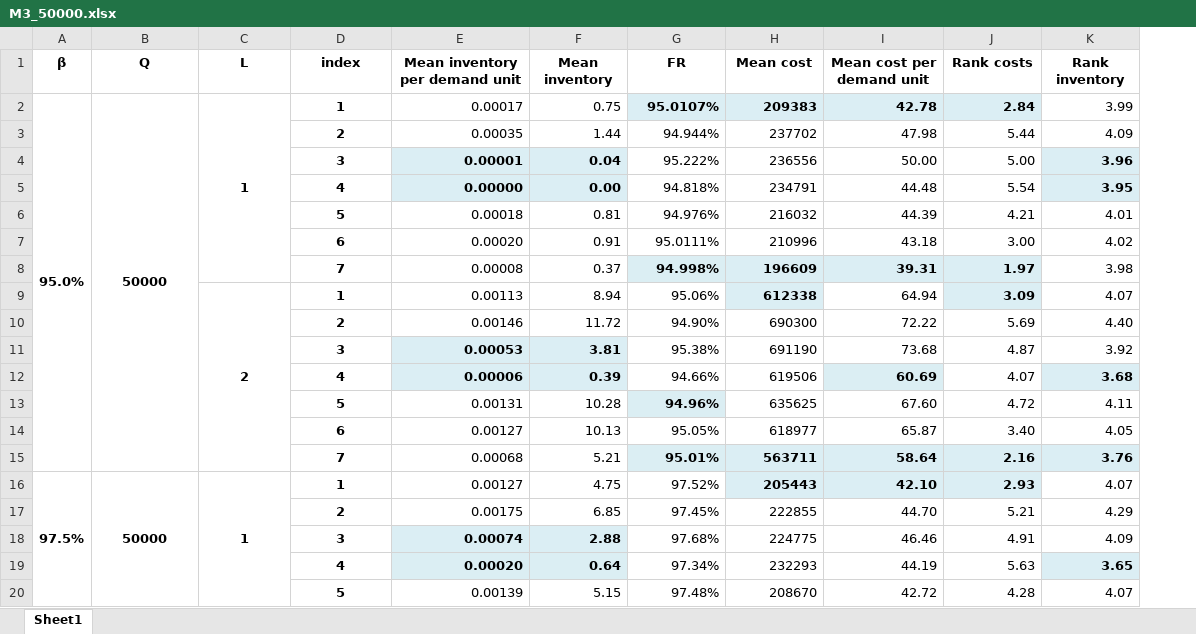
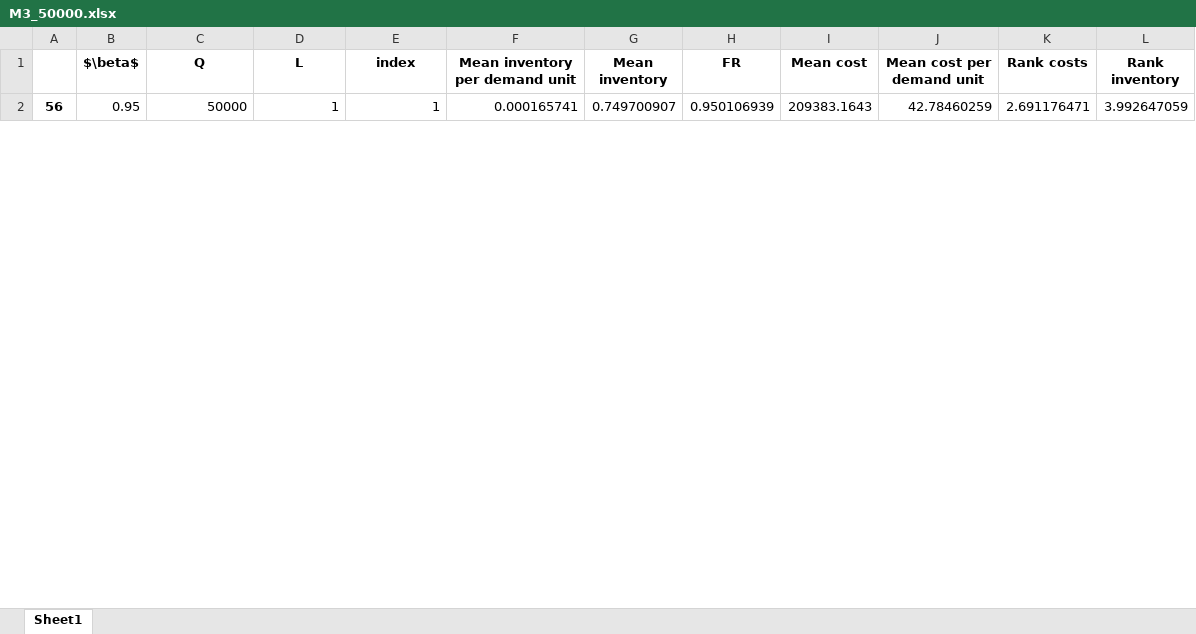
Before and after one commit to lostontheocean/app, an Excel workbook: M3_50000.xlsx, sheet Sheet1, drawn as a sheet; only a part is shown; values as stored, in another font and other column widths than the file's, no borders; removed rows and columns are numbered as before the commit, all else as after; the diff covers the shown part only; the diff names each change by its address in the sheet, - before the commit and + after, or states it on an @@ line.

```diff
--- a/M3_50000.xlsx (sheet Sheet1)
+++ b/M3_50000.xlsx (sheet Sheet1)
-column A (β), row 2: 95.0%
+column A, row 2: 56
+column B ($\beta$), row 2: 0.95
@@ C2:E2 bold: on → off, alignment: center → right @@
-B2:B15 merged
-C2:C8 merged
-F2 (Mean inventory per demand unit): 0.00017
+F2 (Mean inventory per demand unit): 0.000165741
-G2 (Mean inventory): 0.75
+G2 (Mean inventory): 0.749700907
-H2 (FR): 95.0107%
+H2 (FR): 0.950106939
@@ H2:K2 fill: #DBEEF4 → none, bold: on → off @@
-I2 (Mean cost): 209383
+I2 (Mean cost): 209383.1643
-J2 (Mean cost per demand unit): 42.78
+J2 (Mean cost per demand unit): 42.78460259
-K2 (Rank costs): 2.84
+K2 (Rank costs): 2.691176471
-L2 (Rank inventory): 3.99
+L2 (Rank inventory): 3.992647059
-row 3:  |  |  | 2 | 0.00035 | 1.44 | 94.944% | 237702 | 47.98 | 5.44 | 4.09
-row 4:  |  |  | 3 | 0.00001 | 0.04 | 95.222% | 236556 | 50.00 | 5.00 | 3.96
-row 5:  |  |  | 4 | 0.00000 | 0.00 | 94.818% | 234791 | 44.48 | 5.54 | 3.95
-row 6:  |  |  | 5 | 0.00018 | 0.81 | 94.976% | 216032 | 44.39 | 4.21 | 4.01
-row 7:  |  |  | 6 | 0.00020 | 0.91 | 95.0111% | 210996 | 43.18 | 3.00 | 4.02
-row 8:  |  |  | 7 | 0.00008 | 0.37 | 94.998% | 196609 | 39.31 | 1.97 | 3.98
-row 9:  |  | 2 | 1 | 0.00113 | 8.94 | 95.06% | 612338 | 64.94 | 3.09 | 4.07
-row 10:  |  |  | 2 | 0.00146 | 11.72 | 94.90% | 690300 | 72.22 | 5.69 | 4.40
-row 11:  |  |  | 3 | 0.00053 | 3.81 | 95.38% | 691190 | 73.68 | 4.87 | 3.92
-row 12:  |  |  | 4 | 0.00006 | 0.39 | 94.66% | 619506 | 60.69 | 4.07 | 3.68
-row 13:  |  |  | 5 | 0.00131 | 10.28 | 94.96% | 635625 | 67.60 | 4.72 | 4.11
-row 14:  |  |  | 6 | 0.00127 | 10.13 | 95.05% | 618977 | 65.87 | 3.40 | 4.05
-row 15:  |  |  | 7 | 0.00068 | 5.21 | 95.01% | 563711 | 58.64 | 2.16 | 3.76
-row 16: 97.5% | 50000 | 1 | 1 | 0.00127 | 4.75 | 97.52% | 205443 | 42.10 | 2.93 | 4.07
-row 17:  |  |  | 2 | 0.00175 | 6.85 | 97.45% | 222855 | 44.70 | 5.21 | 4.29
-row 18:  |  |  | 3 | 0.00074 | 2.88 | 97.68% | 224775 | 46.46 | 4.91 | 4.09
-row 19:  |  |  | 4 | 0.00020 | 0.64 | 97.34% | 232293 | 44.19 | 5.63 | 3.65
-row 20:  |  |  | 5 | 0.00139 | 5.15 | 97.48% | 208670 | 42.72 | 4.28 | 4.07
```
Also changed, not shown: 63 added rows and 37 removed rows elsewhere in this sheet, M3_25000.xlsx.
